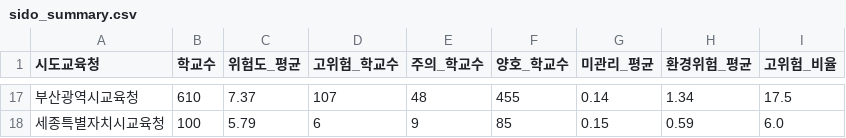
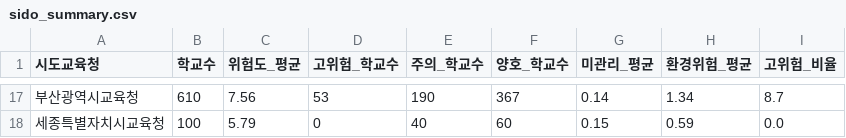
Before and after one commit to wizbeee/safeloop, a CSV file: safeloop_demo/data/sido_summary.csv, drawn as a sheet; only a part is shown, gaps mark what is left out; the diff covers the shown part only.

```diff
--- a/safeloop_demo/data/sido_summary.csv
+++ b/safeloop_demo/data/sido_summary.csv
@@ -17,2 +17,2 @@
-부산광역시교육청,610,7.37,107,48,455,0.14,1.34,17.5
-세종특별자치시교육청,100,5.79,6,9,85,0.15,0.59,6.0
+부산광역시교육청,610,7.56,53,190,367,0.14,1.34,8.7
+세종특별자치시교육청,100,5.79,0,40,60,0.15,0.59,0.0
```
Also changed, not shown: 5 added rows, 5 removed rows and 51 edited cells elsewhere in this file, safeloop_demo/data/cluster_summary.csv, safeloop_demo/data/sensitivity_result.csv, 8 other files.
